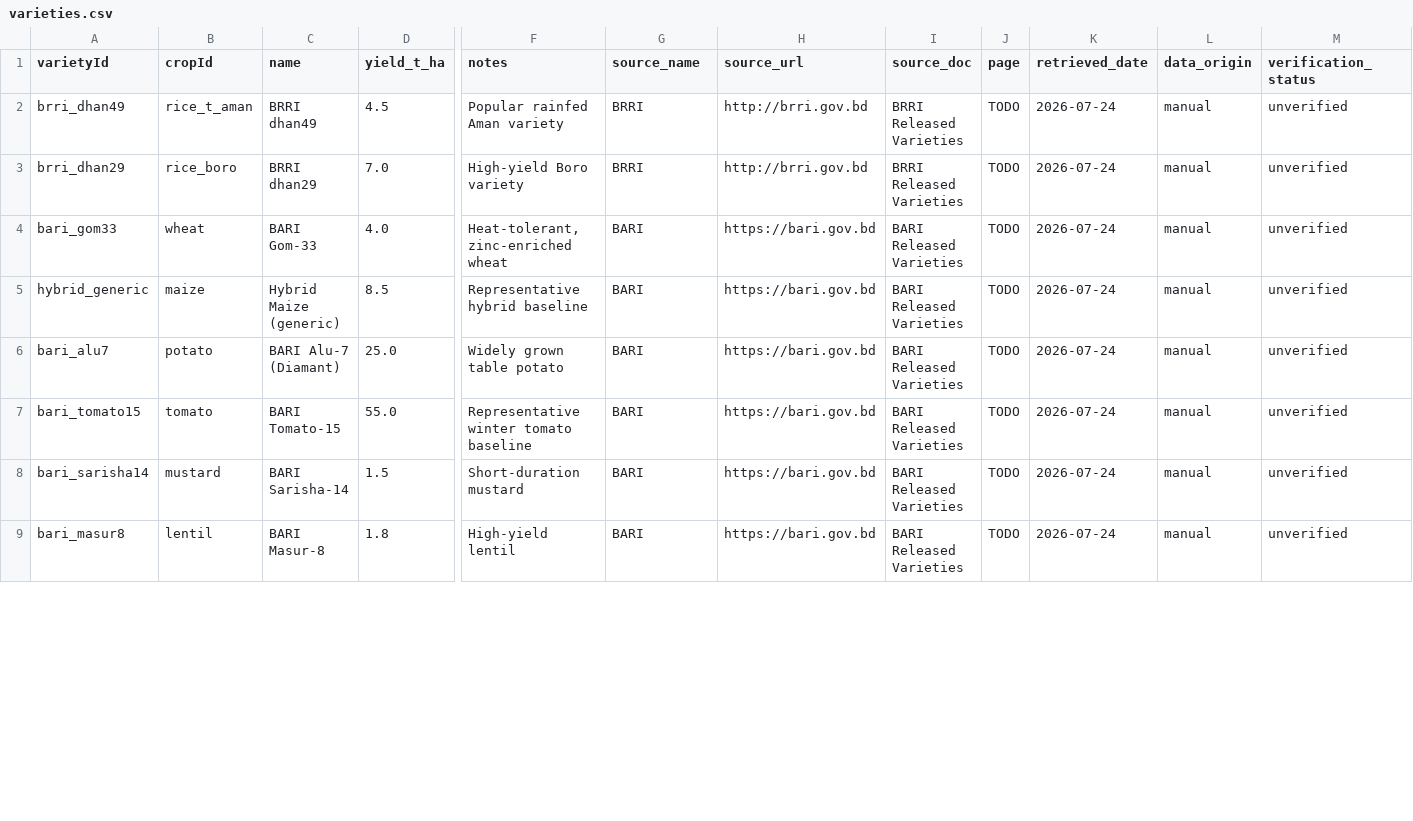
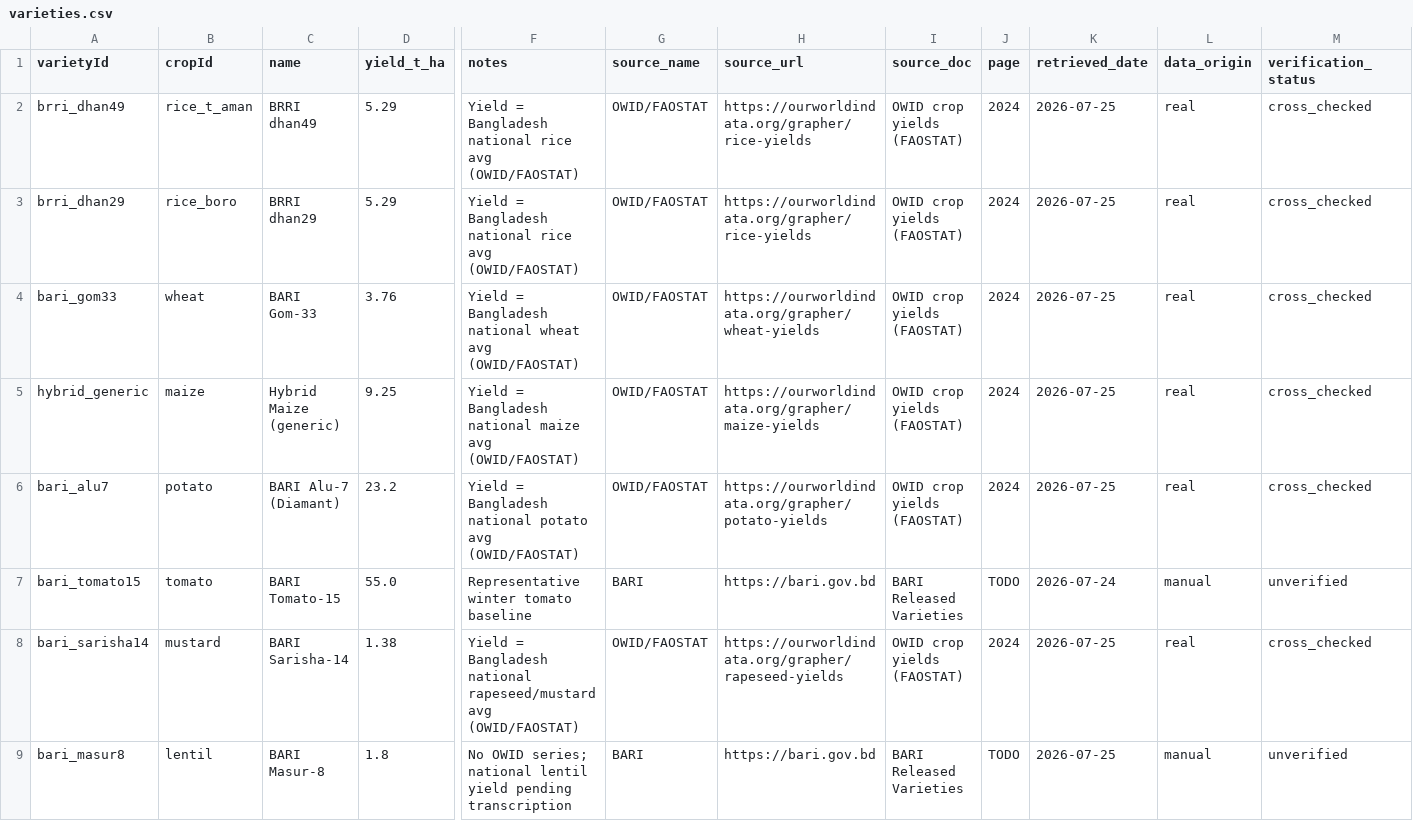
Before and after one commit to phigratio/IutFinalStretch_AgriSense, a CSV file: src/data/varieties.csv, drawn as a sheet; only a part is shown, gaps mark what is left out; the diff covers the shown part only; the diff names each change by its address in the sheet, - before the commit and + after, or states it on an @@ line.

Commit message:
feat(data): update crop yields with real values from OWID and add ingestion functionality

```diff
--- a/src/data/varieties.csv
+++ b/src/data/varieties.csv
-D2 (yield_t_ha): 4.5
+D2 (yield_t_ha): 5.29
-F2 (notes): Popular rainfed Aman variety
+F2 (notes): Yield = Bangladesh national rice avg (OWID/FAOSTAT)
-G2:G3 (source_name): BRRI
+G2:G3 (source_name): OWID/FAOSTAT
-H2:H3 (source_url): http://brri.gov.bd
+H2:H3 (source_url): https://ourworldindata.org/grapher/rice-yields
-I2:I3 (source_doc): BRRI Released Varieties
+I2:I3 (source_doc): OWID crop yields (FAOSTAT)
-J2:J6 (page): TODO
+J2:J6 (page): 2024
-K2:K6 (retrieved_date): 2026-07-24
+K2:K6 (retrieved_date): 2026-07-25
-L2:L6 (data_origin): manual
+L2:L6 (data_origin): real
-M2:M6 (verification_status): unverified
+M2:M6 (verification_status): cross_checked
-D3 (yield_t_ha): 7.0
+D3 (yield_t_ha): 5.29
-F3 (notes): High-yield Boro variety
+F3 (notes): Yield = Bangladesh national rice avg (OWID/FAOSTAT)
-D4 (yield_t_ha): 4.0
+D4 (yield_t_ha): 3.76
-F4 (notes): Heat-tolerant, zinc-enriched wheat
+F4 (notes): Yield = Bangladesh national wheat avg (OWID/FAOSTAT)
-G4:G6 (source_name): BARI
+G4:G6 (source_name): OWID/FAOSTAT
-H4 (source_url): https://bari.gov.bd
+H4 (source_url): https://ourworldindata.org/grapher/wheat-yields
-I4:I6 (source_doc): BARI Released Varieties
+I4:I6 (source_doc): OWID crop yields (FAOSTAT)
-D5 (yield_t_ha): 8.5
+D5 (yield_t_ha): 9.25
-F5 (notes): Representative hybrid baseline
+F5 (notes): Yield = Bangladesh national maize avg (OWID/FAOSTAT)
-H5 (source_url): https://bari.gov.bd
+H5 (source_url): https://ourworldindata.org/grapher/maize-yields
-D6 (yield_t_ha): 25.0
+D6 (yield_t_ha): 23.2
-F6 (notes): Widely grown table potato
+F6 (notes): Yield = Bangladesh national potato avg (OWID/FAOSTAT)
-H6 (source_url): https://bari.gov.bd
+H6 (source_url): https://ourworldindata.org/grapher/potato-yields
-D8 (yield_t_ha): 1.5
+D8 (yield_t_ha): 1.38
-F8 (notes): Short-duration mustard
+F8 (notes): Yield = Bangladesh national rapeseed/mustard avg (OWID/FAOSTAT)
-G8 (source_name): BARI
+G8 (source_name): OWID/FAOSTAT
-H8 (source_url): https://bari.gov.bd
+H8 (source_url): https://ourworldindata.org/grapher/rapeseed-yields
-I8 (source_doc): BARI Released Varieties
+I8 (source_doc): OWID crop yields (FAOSTAT)
-J8 (page): TODO
+J8 (page): 2024
-K8:K9 (retrieved_date): 2026-07-24
+K8:K9 (retrieved_date): 2026-07-25
-L8 (data_origin): manual
+L8 (data_origin): real
-M8 (verification_status): unverified
+M8 (verification_status): cross_checked
-F9 (notes): High-yield lentil
+F9 (notes): No OWID series; national lentil yield pending transcription
```
Also changed, not shown: 2 edited cells elsewhere in this file, 1 other file.
